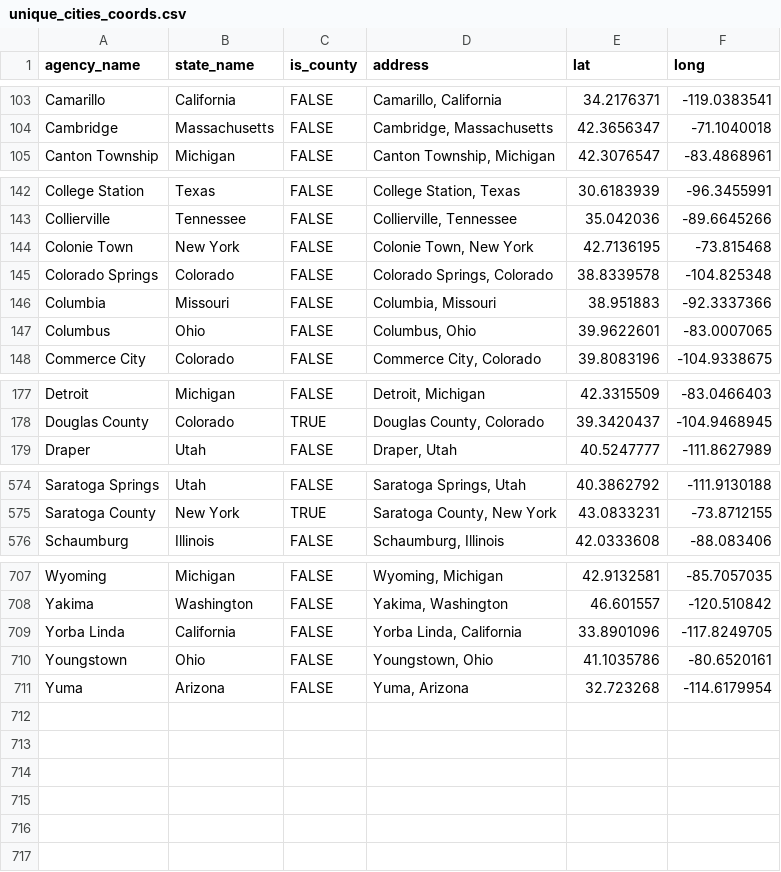
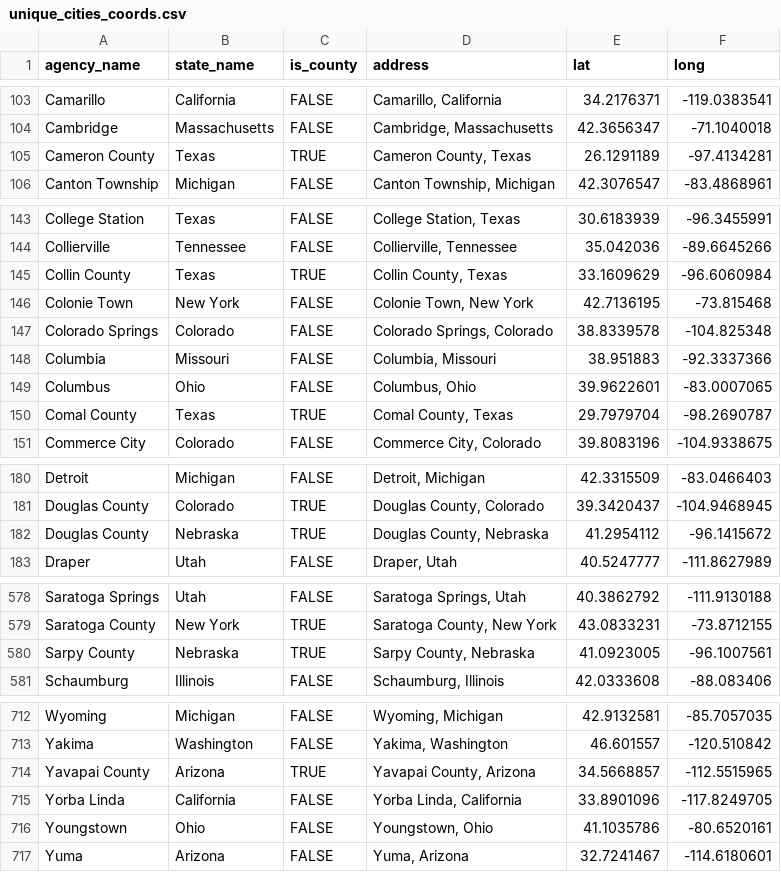
Before and after one commit to AH-Datalytics/rtci, a CSV file: docs/app_data/unique_cities_coords.csv, drawn as a sheet; only a part is shown, gaps mark what is left out; the diff covers the shown part only.

```diff
--- a/docs/app_data/unique_cities_coords.csv
+++ b/docs/app_data/unique_cities_coords.csv
@@ -104,2 +104,3 @@
 "Cambridge","Massachusetts",FALSE,"Cambridge, Massachusetts",42.3656347,-71.1040018
+"Cameron County","Texas",TRUE,"Cameron County, Texas",26.1291189,-97.4134281
 "Canton Township","Michigan",FALSE,"Canton Township, Michigan",42.3076547,-83.4868961
@@ -143,2 +144,3 @@
 "Collierville","Tennessee",FALSE,"Collierville, Tennessee",35.042036,-89.6645266
+"Collin County","Texas",TRUE,"Collin County, Texas",33.1609629,-96.6060984
 "Colonie Town","New York",FALSE,"Colonie Town, New York",42.7136195,-73.815468
@@ -147,2 +149,3 @@
 "Columbus","Ohio",FALSE,"Columbus, Ohio",39.9622601,-83.0007065
+"Comal County","Texas",TRUE,"Comal County, Texas",29.7979704,-98.2690787
 "Commerce City","Colorado",FALSE,"Commerce City, Colorado",39.8083196,-104.9338675
@@ -178,2 +181,3 @@
 "Douglas County","Colorado",TRUE,"Douglas County, Colorado",39.3420437,-104.9468945
+"Douglas County","Nebraska",TRUE,"Douglas County, Nebraska",41.2954112,-96.1415672
 "Draper","Utah",FALSE,"Draper, Utah",40.5247777,-111.8627989
@@ -575,2 +579,3 @@
 "Saratoga County","New York",TRUE,"Saratoga County, New York",43.0833231,-73.8712155
+"Sarpy County","Nebraska",TRUE,"Sarpy County, Nebraska",41.0923005,-96.1007561
 "Schaumburg","Illinois",FALSE,"Schaumburg, Illinois",42.0333608,-88.083406
@@ -708,4 +713,5 @@
 "Yakima","Washington",FALSE,"Yakima, Washington",46.601557,-120.510842
+"Yavapai County","Arizona",TRUE,"Yavapai County, Arizona",34.5668857,-112.5515965
 "Yorba Linda","California",FALSE,"Yorba Linda, California",33.8901096,-117.8249705
 "Youngstown","Ohio",FALSE,"Youngstown, Ohio",41.1035786,-80.6520161
-"Yuma","Arizona",FALSE,"Yuma, Arizona",32.723268,-114.6179954
+"Yuma","Arizona",FALSE,"Yuma, Arizona",32.7241467,-114.6180601
```
Also changed, not shown: 13 edited cells elsewhere in this file, docs/app_data/cities_coordinates.csv, docs/app_data/sources.csv, 2 other files.
